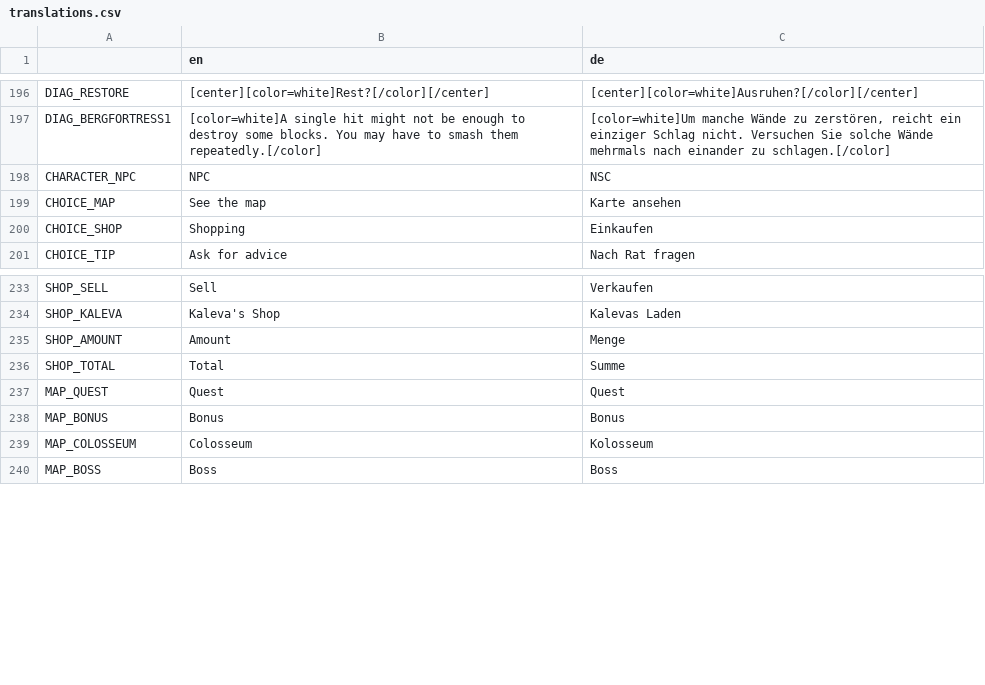
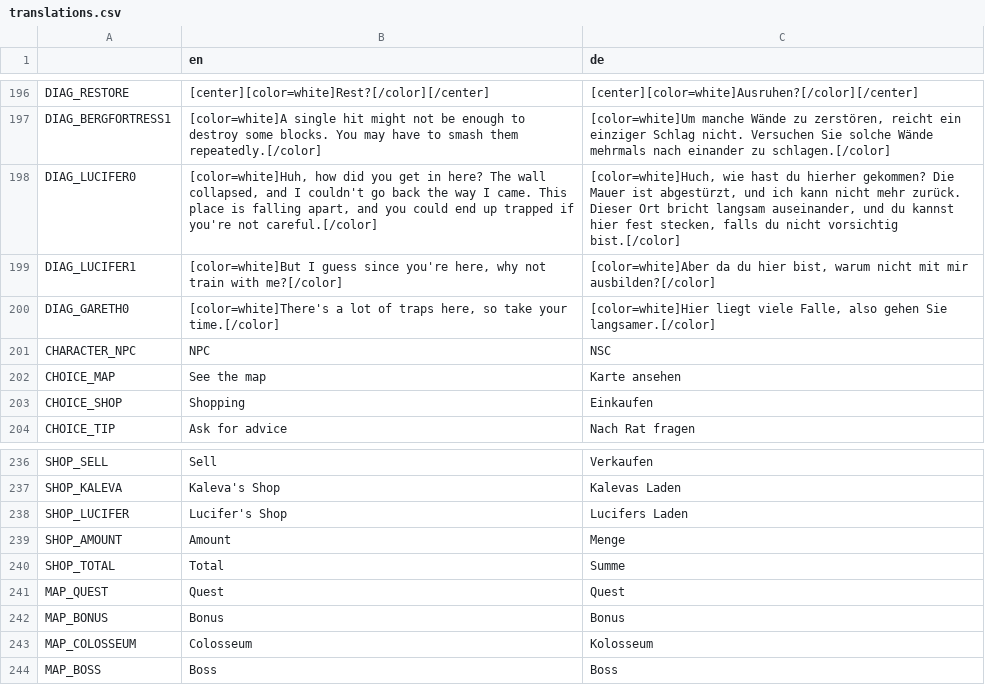
Before and after one commit to Algorithmus/DiasporicCrypt, a CSV file: translations.csv, drawn as a sheet; only a part is shown, gaps mark what is left out.

```diff
--- a/translations.csv
+++ b/translations.csv
@@ -197,2 +197,5 @@ DIAG_RESTORE,[center][color=white]Rest?[/color][/center],[center][color=white]Au
 DIAG_BERGFORTRESS1,"[color=white]A single hit might not be enough to destroy some blocks. You may have to smash them repeatedly.[/color]","[color=white]Um manche Wände zu zerstören, reicht ein einziger Schlag nicht. Versuchen Sie solche Wände mehrmals nach einander zu schlagen.[/color]"
+DIAG_LUCIFER0,"[color=white]Huh, how did you get in here? The wall collapsed, and I couldn't go back the way I came. This place is falling apart, and you could end up trapped if you're not careful.[/color]","[color=white]Huch, wie hast du hierher gekommen? Die Mauer ist abgestürzt, und ich kann nicht mehr zurück. Dieser Ort bricht langsam auseinander, und du kannst hier fest stecken, falls du nicht vorsichtig bist.[/color]"
+DIAG_LUCIFER1,"[color=white]But I guess since you're here, why not train with me?[/color]","[color=white]Aber da du hier bist, warum nicht mit mir ausbilden?[/color]"
+DIAG_GARETH0,"[color=white]There's a lot of traps here, so take your time.[/color]","[color=white]Hier liegt viele Falle, also gehen Sie langsamer.[/color]"
 CHARACTER_NPC,NPC,NSC
@@ -234,2 +237,3 @@ SHOP_SELL,Sell,Verkaufen
 SHOP_KALEVA,Kaleva's Shop,Kalevas Laden
+SHOP_LUCIFER,Lucifer's Shop,Lucifers Laden
 SHOP_AMOUNT,Amount,Menge
```
Also changed, not shown: 14 other files.
